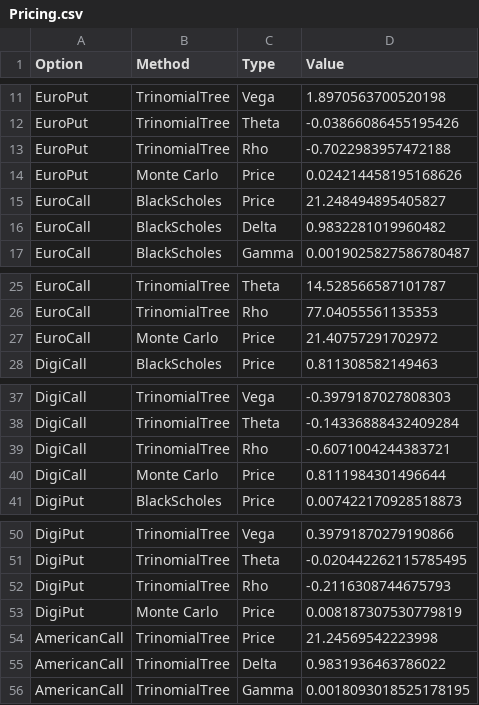
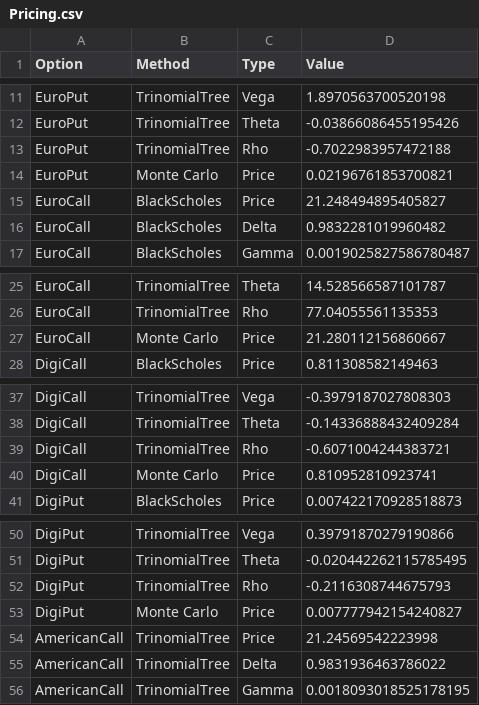
Before and after one commit to drokhinson/DRCode, a CSV file: DRTest/TestFiles/Pricing.csv, drawn as a sheet; only a part is shown, gaps mark what is left out.

```diff
--- a/DRTest/TestFiles/Pricing.csv
+++ b/DRTest/TestFiles/Pricing.csv
@@ -13,3 +13,3 @@ EuroPut,TrinomialTree,Theta,-0.03866086455195426
 EuroPut,TrinomialTree,Rho,-0.7022983957472188
-EuroPut,Monte Carlo,Price,0.024214458195168626
+EuroPut,Monte Carlo,Price,0.02196761853700821
 EuroCall,BlackScholes,Price,21.248494895405827
@@ -26,3 +26,3 @@ EuroCall,TrinomialTree,Theta,14.528566587101787
 EuroCall,TrinomialTree,Rho,77.04055561135353
-EuroCall,Monte Carlo,Price,21.40757291702972
+EuroCall,Monte Carlo,Price,21.280112156860667
 DigiCall,BlackScholes,Price,0.811308582149463
@@ -39,3 +39,3 @@ DigiCall,TrinomialTree,Theta,-0.14336888432409284
 DigiCall,TrinomialTree,Rho,-0.6071004244383721
-DigiCall,Monte Carlo,Price,0.8111984301496644
+DigiCall,Monte Carlo,Price,0.810952810923741
 DigiPut,BlackScholes,Price,0.007422170928518873
@@ -52,3 +52,3 @@ DigiPut,TrinomialTree,Theta,-0.020442262115785495
 DigiPut,TrinomialTree,Rho,-0.2116308744675793
-DigiPut,Monte Carlo,Price,0.008187307530779819
+DigiPut,Monte Carlo,Price,0.007777942154240827
 AmericanCall,TrinomialTree,Price,21.24569542223998
```
Also changed, not shown: 11 other files.
